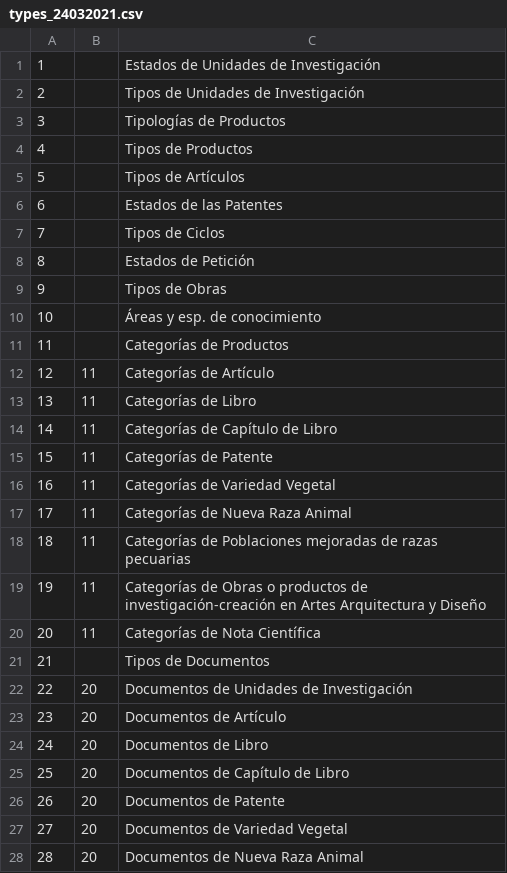
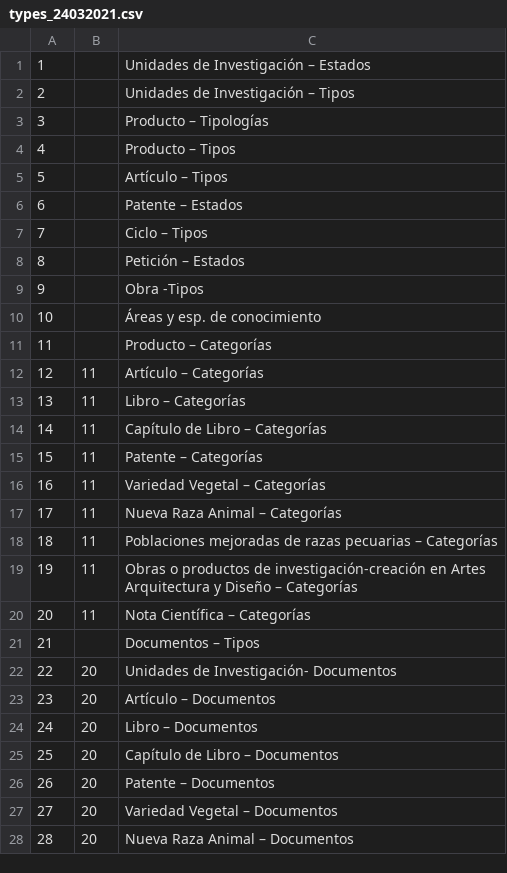
Before and after one commit to udistrital/siciud_crud, a CSV file: lib/data/types_24032021.csv, drawn as a sheet; only a part is shown; the diff covers the shown part only.

Commit message:
feat: added types and subtypes in csv files

```diff
--- a/lib/data/types_24032021.csv
+++ b/lib/data/types_24032021.csv
@@ -1,28 +1,28 @@
-1,,Estados de Unidades de Investigación
-2,,Tipos de Unidades de Investigación
-3,,Tipologías de Productos
-4,,Tipos de Productos
-5,,Tipos de Artículos
-6,,Estados de las Patentes
-7,,Tipos de Ciclos
-8,,Estados de Petición
-9,,Tipos de Obras
+1,,Unidades de Investigación – Estados
+2,,Unidades de Investigación – Tipos
+3,,Producto – Tipologías
+4,,Producto – Tipos
+5,,Artículo – Tipos
+6,,Patente – Estados
+7,,Ciclo – Tipos
+8,,Petición – Estados
+9,,Obra -Tipos
 10,,Áreas y esp. de conocimiento
-11,,Categorías de Productos
-12,11,Categorías de Artículo
-13,11,Categorías de Libro
-14,11,Categorías de Capítulo de Libro
-15,11,Categorías de Patente
-16,11,Categorías de Variedad Vegetal
-17,11,Categorías de Nueva Raza Animal
-18,11,Categorías de Poblaciones mejoradas de razas pecuarias
-19,11,Categorías de Obras o productos de investigación-creación en Artes Arquitectura y Diseño
-20,11,Categorías de Nota Científica
-21,,Tipos de Documentos
-22,20,Documentos de Unidades de Investigación
-23,20,Documentos de Artículo
-24,20,Documentos de Libro
-25,20,Documentos de Capítulo de Libro
-26,20,Documentos de Patente
-27,20,Documentos de Variedad Vegetal
-28,20,Documentos de Nueva Raza Animal
+11,,Producto – Categorías
+12,11,Artículo – Categorías
+13,11,Libro – Categorías
+14,11,Capítulo de Libro – Categorías
+15,11,Patente – Categorías
+16,11,Variedad Vegetal – Categorías
+17,11,Nueva Raza Animal – Categorías
+18,11,Poblaciones mejoradas de razas pecuarias – Categorías
+19,11,Obras o productos de investigación-creación en Artes Arquitectura y Diseño – Categorías
+20,11,Nota Científica – Categorías
+21,,Documentos – Tipos
+22,20,Unidades de Investigación- Documentos
+23,20,Artículo – Documentos
+24,20,Libro – Documentos
+25,20,Capítulo de Libro – Documentos
+26,20,Patente – Documentos
+27,20,Variedad Vegetal – Documentos
+28,20,Nueva Raza Animal – Documentos
```
Also changed, not shown: 10 added rows and 4 edited cells elsewhere in this file, lib/data/subtypes_24032021.csv.
